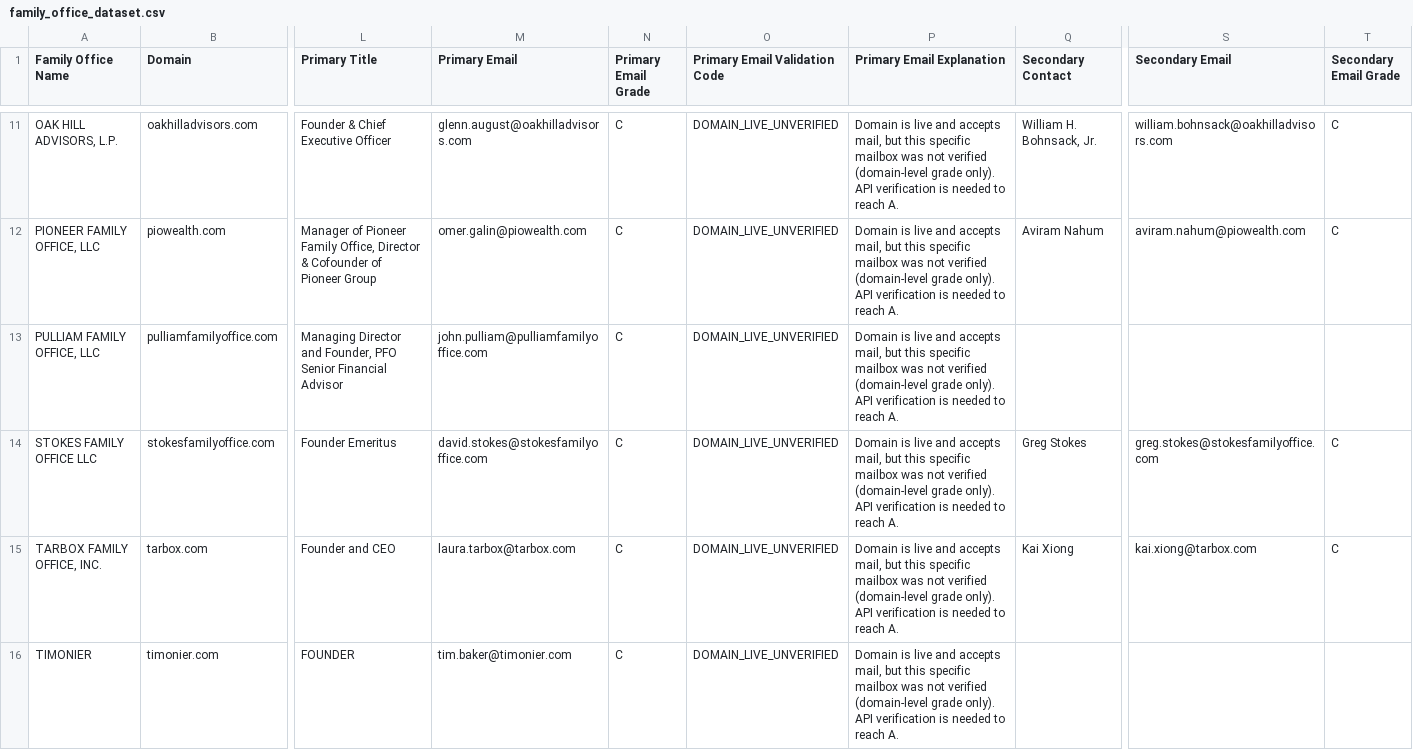
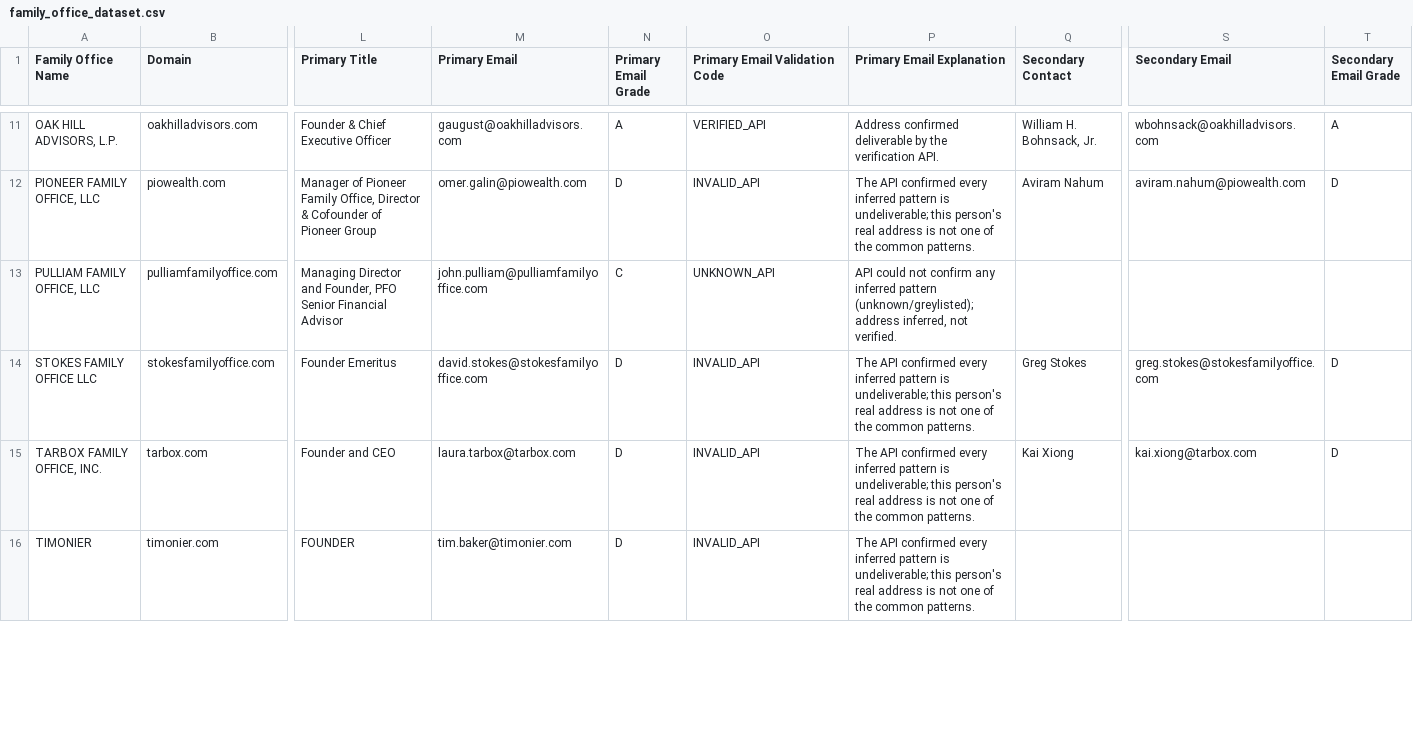
Before and after one commit to ahsan-hussainn/polarity-fo-rag, a CSV file: data/gold/family_office_dataset.csv, drawn as a sheet; only a part is shown, gaps mark what is left out; the diff covers the shown part only; the diff names each change by its address in the sheet, - before the commit and + after, or states it on an @@ line.

```diff
--- a/data/gold/family_office_dataset.csv
+++ b/data/gold/family_office_dataset.csv
-M11 (Primary Email): glenn.august@oakhilladvisors.com
+M11 (Primary Email): gaugust@oakhilladvisors.com
-N11 (Primary Email Grade): C
+N11 (Primary Email Grade): A
-O11 (Primary Email Validation Code): DOMAIN_LIVE_UNVERIFIED
+O11 (Primary Email Validation Code): VERIFIED_API
-P11 (Primary Email Explanation): Domain is live and accepts mail, but this specific mailbox was not verified (domain-level grade only). API verification is needed to reach A.
+P11 (Primary Email Explanation): Address confirmed deliverable by the verification API.
-S11 (Secondary Email): william.bohnsack@oakhilladvisors.com
+S11 (Secondary Email): wbohnsack@oakhilladvisors.com
-T11 (Secondary Email Grade): C
+T11 (Secondary Email Grade): A
-N12 (Primary Email Grade): C
+N12 (Primary Email Grade): D
-O12 (Primary Email Validation Code): DOMAIN_LIVE_UNVERIFIED
+O12 (Primary Email Validation Code): INVALID_API
-P12 (Primary Email Explanation): Domain is live and accepts mail, but this specific mailbox was not verified (domain-level grade only). API verification is needed to reach A.
+P12 (Primary Email Explanation): The API confirmed every inferred pattern is undeliverable; this person's real address is not one of the common patterns.
-T12 (Secondary Email Grade): C
+T12 (Secondary Email Grade): D
-O13 (Primary Email Validation Code): DOMAIN_LIVE_UNVERIFIED
+O13 (Primary Email Validation Code): UNKNOWN_API
-P13 (Primary Email Explanation): Domain is live and accepts mail, but this specific mailbox was not verified (domain-level grade only). API verification is needed to reach A.
+P13 (Primary Email Explanation): API could not confirm any inferred pattern (unknown/greylisted); address inferred, not verified.
-N14:N16 (Primary Email Grade): C
+N14:N16 (Primary Email Grade): D
-O14:O16 (Primary Email Validation Code): DOMAIN_LIVE_UNVERIFIED
+O14:O16 (Primary Email Validation Code): INVALID_API
-P14:P16 (Primary Email Explanation): Domain is live and accepts mail, but this specific mailbox was not verified (domain-level grade only). API verification is needed to reach A.
+P14:P16 (Primary Email Explanation): The API confirmed every inferred pattern is undeliverable; this person's real address is not one of the common patterns.
-T14:T15 (Secondary Email Grade): C
+T14:T15 (Secondary Email Grade): D
```
Also changed, not shown: 129 edited cells elsewhere in this file, 4 other files.
